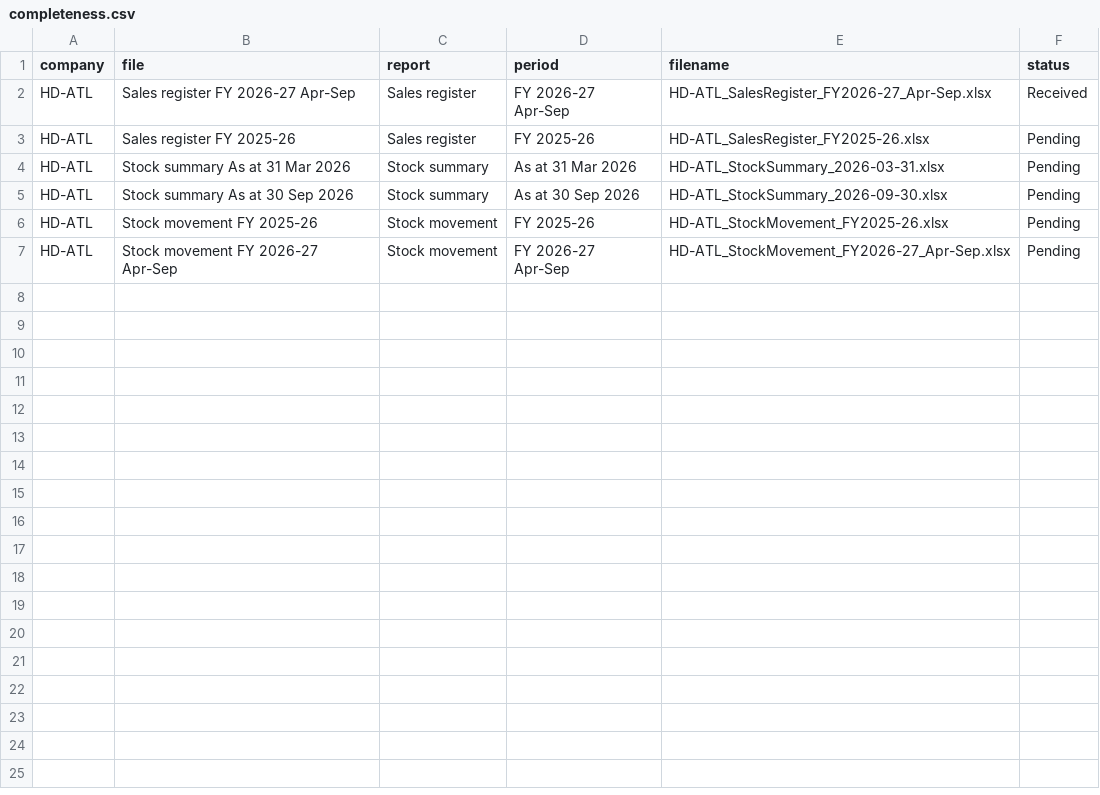
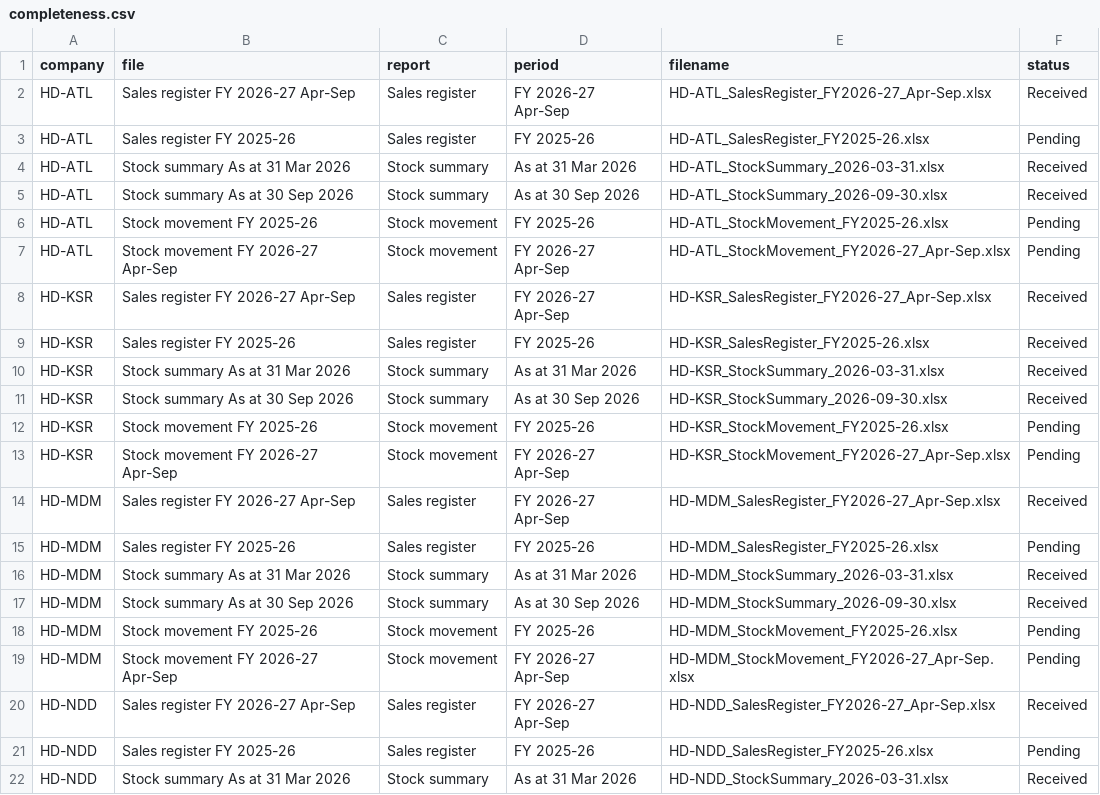
Before and after one commit to techbpropms/DASHBOARD--MARIKAR-GROUP, a CSV file: data/completeness.csv, drawn as a sheet; only a part is shown; the diff covers the shown part only.

```diff
--- a/data/completeness.csv
+++ b/data/completeness.csv
@@ -3,5 +3,20 @@ HD-ATL,Sales register FY 2026-27 Apr-Sep,Sales register,FY 2026-27 Apr-Sep,HD-AT
 HD-ATL,Sales register FY 2025-26,Sales register,FY 2025-26,HD-ATL_SalesRegister_FY2025-26.xlsx,Pending
-HD-ATL,Stock summary As at 31 Mar 2026,Stock summary,As at 31 Mar 2026,HD-ATL_StockSummary_2026-03-31.xlsx,Pending
-HD-ATL,Stock summary As at 30 Sep 2026,Stock summary,As at 30 Sep 2026,HD-ATL_StockSummary_2026-09-30.xlsx,Pending
+HD-ATL,Stock summary As at 31 Mar 2026,Stock summary,As at 31 Mar 2026,HD-ATL_StockSummary_2026-03-31.xlsx,Received
+HD-ATL,Stock summary As at 30 Sep 2026,Stock summary,As at 30 Sep 2026,HD-ATL_StockSummary_2026-09-30.xlsx,Received
 HD-ATL,Stock movement FY 2025-26,Stock movement,FY 2025-26,HD-ATL_StockMovement_FY2025-26.xlsx,Pending
 HD-ATL,Stock movement FY 2026-27 Apr-Sep,Stock movement,FY 2026-27 Apr-Sep,HD-ATL_StockMovement_FY2026-27_Apr-Sep.xlsx,Pending
+HD-KSR,Sales register FY 2026-27 Apr-Sep,Sales register,FY 2026-27 Apr-Sep,HD-KSR_SalesRegister_FY2026-27_Apr-Sep.xlsx,Received
+HD-KSR,Sales register FY 2025-26,Sales register,FY 2025-26,HD-KSR_SalesRegister_FY2025-26.xlsx,Received
+HD-KSR,Stock summary As at 31 Mar 2026,Stock summary,As at 31 Mar 2026,HD-KSR_StockSummary_2026-03-31.xlsx,Received
+HD-KSR,Stock summary As at 30 Sep 2026,Stock summary,As at 30 Sep 2026,HD-KSR_StockSummary_2026-09-30.xlsx,Received
+HD-KSR,Stock movement FY 2025-26,Stock movement,FY 2025-26,HD-KSR_StockMovement_FY2025-26.xlsx,Pending
+HD-KSR,Stock movement FY 2026-27 Apr-Sep,Stock movement,FY 2026-27 Apr-Sep,HD-KSR_StockMovement_FY2026-27_Apr-Sep.xlsx,Pending
+HD-MDM,Sales register FY 2026-27 Apr-Sep,Sales register,FY 2026-27 Apr-Sep,HD-MDM_SalesRegister_FY2026-27_Apr-Sep.xlsx,Received
+HD-MDM,Sales register FY 2025-26,Sales register,FY 2025-26,HD-MDM_SalesRegister_FY2025-26.xlsx,Pending
+HD-MDM,Stock summary As at 31 Mar 2026,Stock summary,As at 31 Mar 2026,HD-MDM_StockSummary_2026-03-31.xlsx,Received
+HD-MDM,Stock summary As at 30 Sep 2026,Stock summary,As at 30 Sep 2026,HD-MDM_StockSummary_2026-09-30.xlsx,Received
+HD-MDM,Stock movement FY 2025-26,Stock movement,FY 2025-26,HD-MDM_StockMovement_FY2025-26.xlsx,Pending
+HD-MDM,Stock movement FY 2026-27 Apr-Sep,Stock movement,FY 2026-27 Apr-Sep,HD-MDM_StockMovement_FY2026-27_Apr-Sep.xlsx,Pending
+HD-NDD,Sales register FY 2026-27 Apr-Sep,Sales register,FY 2026-27 Apr-Sep,HD-NDD_SalesRegister_FY2026-27_Apr-Sep.xlsx,Received
+HD-NDD,Sales register FY 2025-26,Sales register,FY 2025-26,HD-NDD_SalesRegister_FY2025-26.xlsx,Pending
+HD-NDD,Stock summary As at 31 Mar 2026,Stock summary,As at 31 Mar 2026,HD-NDD_StockSummary_2026-03-31.xlsx,Received
```
Also changed, not shown: 9 added rows elsewhere in this file, data/monthly.csv, data/voucher_types.csv, 55 other files.
